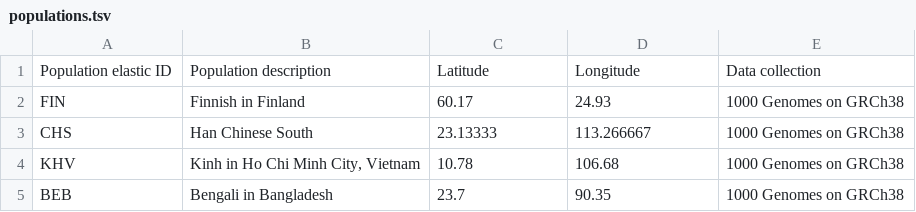
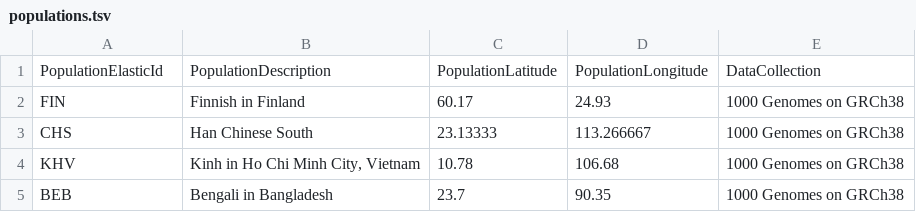
Before and after one commit to engelanna/androgen-receptor-clusters-world-map, a TSV file: assets/tsv/populations.tsv, drawn as a sheet; only a part is shown.

```diff
--- a/assets/tsv/populations.tsv
+++ b/assets/tsv/populations.tsv
@@ -1,2 +1,2 @@
-Population elastic ID	Population description	Latitude	Longitude	Data collection
+PopulationElasticId	PopulationDescription	PopulationLatitude	PopulationLongitude	DataCollection
 FIN	Finnish in Finland	60.17	24.93	1000 Genomes on GRCh38
```
Also changed, not shown: assets/tsv/samples.tsv, 12 other files.
